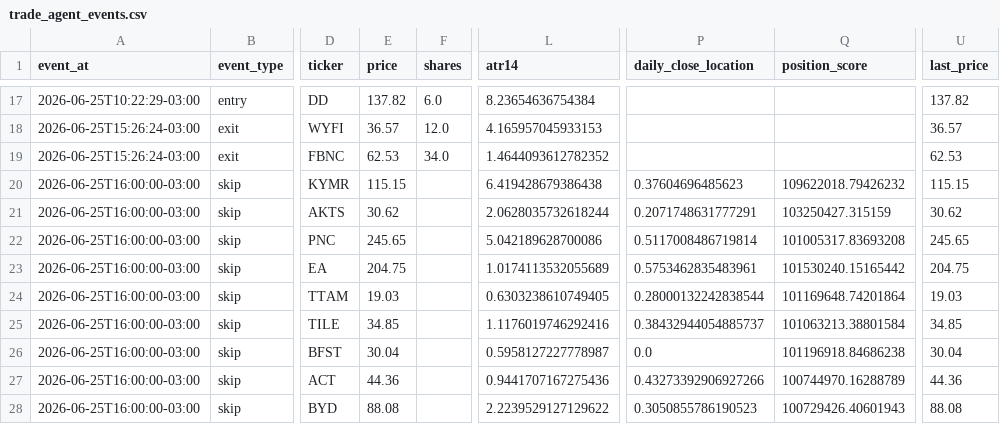
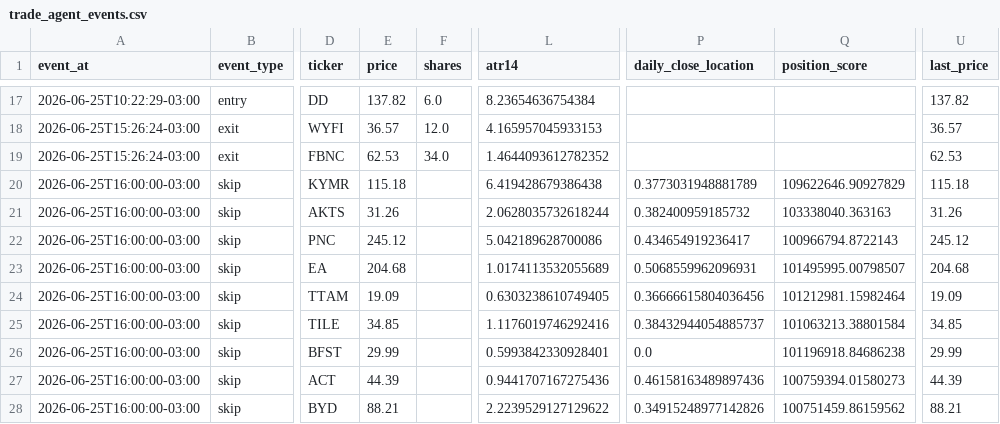
Before and after one commit to vmossini/radar-dashboard, a CSV file: trade_agent_events.csv, drawn as a sheet; only a part is shown, gaps mark what is left out; the diff covers the shown part only; the diff names each change by its address in the sheet, - before the commit and + after, or states it on an @@ line.

```diff
--- a/trade_agent_events.csv
+++ b/trade_agent_events.csv
-E20 (price): 115.15
+E20 (price): 115.18
-P20 (daily_close_location): 0.37604696485623
+P20 (daily_close_location): 0.3773031948881789
-Q20 (position_score): 109622018.79426232
+Q20 (position_score): 109622646.90927829
-U20 (last_price): 115.15
+U20 (last_price): 115.18
-E21 (price): 30.62
+E21 (price): 31.26
-P21 (daily_close_location): 0.2071748631777291
+P21 (daily_close_location): 0.382400959185732
-Q21 (position_score): 103250427.315159
+Q21 (position_score): 103338040.363163
-U21 (last_price): 30.62
+U21 (last_price): 31.26
-E22 (price): 245.65
+E22 (price): 245.12
-P22 (daily_close_location): 0.5117008486719814
+P22 (daily_close_location): 0.434654919236417
-Q22 (position_score): 101005317.83693208
+Q22 (position_score): 100966794.8722143
-U22 (last_price): 245.65
+U22 (last_price): 245.12
-E23 (price): 204.75
+E23 (price): 204.68
-P23 (daily_close_location): 0.5753462835483961
+P23 (daily_close_location): 0.5068559962096931
-Q23 (position_score): 101530240.15165442
+Q23 (position_score): 101495995.00798507
-U23 (last_price): 204.75
+U23 (last_price): 204.68
-E24 (price): 19.03
+E24 (price): 19.09
-P24 (daily_close_location): 0.28000132242838544
+P24 (daily_close_location): 0.36666615804036456
-Q24 (position_score): 101169648.74201864
+Q24 (position_score): 101212981.15982464
-U24 (last_price): 19.03
+U24 (last_price): 19.09
-E26 (price): 30.04
+E26 (price): 29.99
-L26 (atr14): 0.5958127227778987
+L26 (atr14): 0.5993842330928401
-U26 (last_price): 30.04
+U26 (last_price): 29.99
-E27 (price): 44.36
+E27 (price): 44.39
-P27 (daily_close_location): 0.43273392906927266
+P27 (daily_close_location): 0.46158163489897436
-Q27 (position_score): 100744970.16288789
+Q27 (position_score): 100759394.01580273
-U27 (last_price): 44.36
+U27 (last_price): 44.39
-E28 (price): 88.08
+E28 (price): 88.21
-P28 (daily_close_location): 0.3050855786190523
+P28 (daily_close_location): 0.34915248977142826
-Q28 (position_score): 100729426.40601943
+Q28 (position_score): 100751459.86159562
-U28 (last_price): 88.08
+U28 (last_price): 88.21
```
Also changed, not shown: 1 added row and 12 edited cells elsewhere in this file, latest_glb_ath.csv, trade_agent_daily_metrics.csv, 3 other files.
